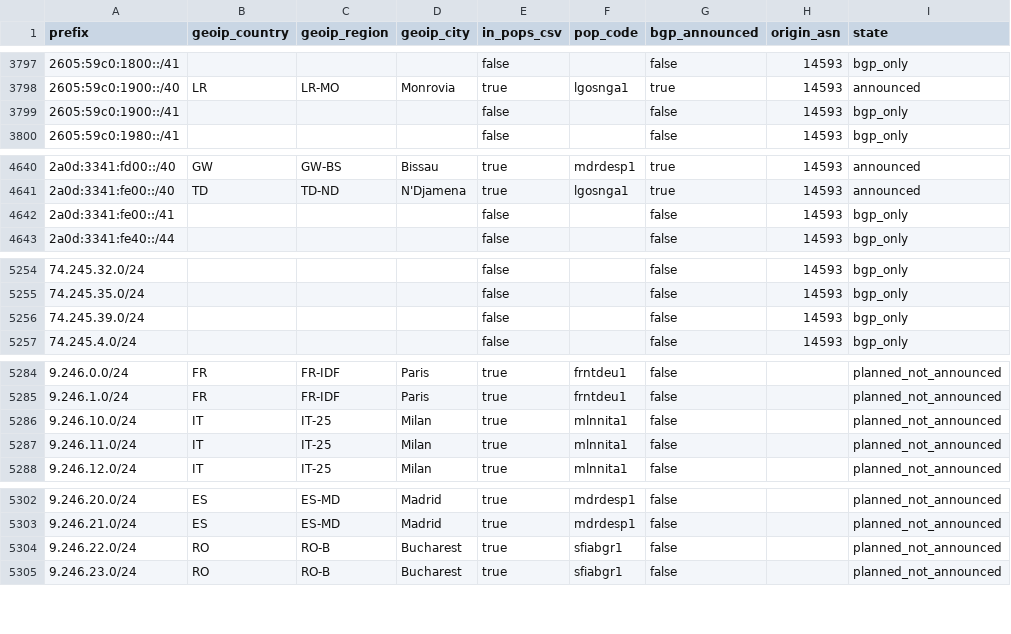
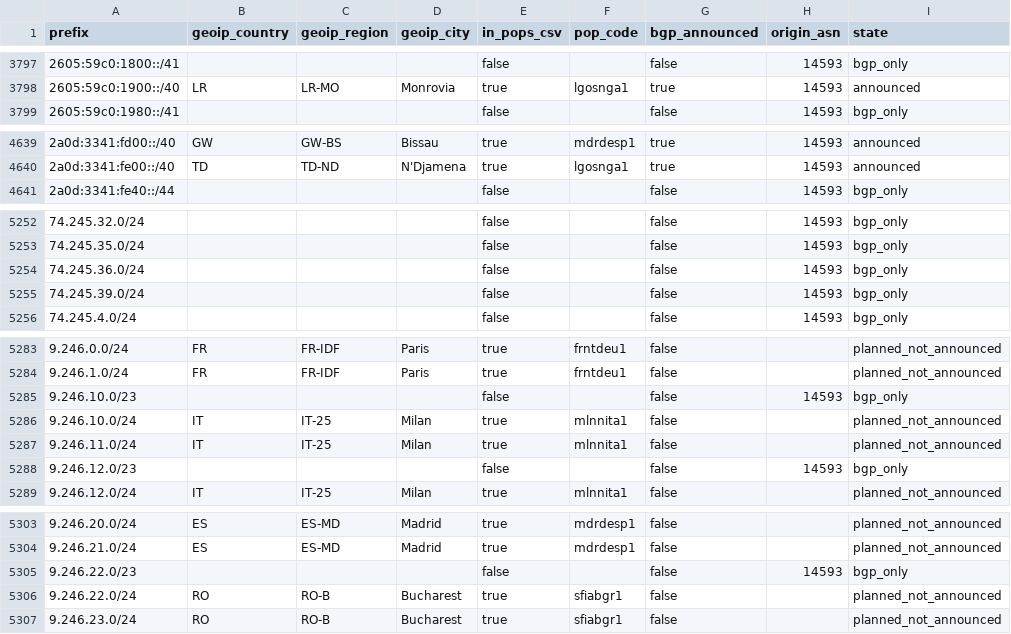
Before and after one commit to ipanalytics/Sat-geoip, a CSV file: outputs/starlink-geoip-vs-bgp.csv, drawn as a sheet; only a part is shown, gaps mark what is left out; the diff covers the shown part only.

```diff
--- a/outputs/starlink-geoip-vs-bgp.csv
+++ b/outputs/starlink-geoip-vs-bgp.csv
@@ -3798,3 +3798,2 @@ prefix,geoip_country,geoip_region,geoip_city,in_pops_csv,pop_code,bgp_announced,
 2605:59c0:1900::/40,LR,LR-MO,Monrovia,true,lgosnga1,true,14593,announced
-2605:59c0:1900::/41,,,,false,,false,14593,bgp_only
 2605:59c0:1980::/41,,,,false,,false,14593,bgp_only
@@ -4641,3 +4640,2 @@ prefix,geoip_country,geoip_region,geoip_city,in_pops_csv,pop_code,bgp_announced,
 2a0d:3341:fe00::/40,TD,TD-ND,N'Djamena,true,lgosnga1,true,14593,announced
-2a0d:3341:fe00::/41,,,,false,,false,14593,bgp_only
 2a0d:3341:fe40::/44,,,,false,,false,14593,bgp_only
@@ -5255,2 +5253,3 @@ prefix,geoip_country,geoip_region,geoip_city,in_pops_csv,pop_code,bgp_announced,
 74.245.35.0/24,,,,false,,false,14593,bgp_only
+74.245.36.0/24,,,,false,,false,14593,bgp_only
 74.245.39.0/24,,,,false,,false,14593,bgp_only
@@ -5285,4 +5284,6 @@ prefix,geoip_country,geoip_region,geoip_city,in_pops_csv,pop_code,bgp_announced,
 9.246.1.0/24,FR,FR-IDF,Paris,true,frntdeu1,false,,planned_not_announced
+9.246.10.0/23,,,,false,,false,14593,bgp_only
 9.246.10.0/24,IT,IT-25,Milan,true,mlnnita1,false,,planned_not_announced
 9.246.11.0/24,IT,IT-25,Milan,true,mlnnita1,false,,planned_not_announced
+9.246.12.0/23,,,,false,,false,14593,bgp_only
 9.246.12.0/24,IT,IT-25,Milan,true,mlnnita1,false,,planned_not_announced
@@ -5303,2 +5304,3 @@ prefix,geoip_country,geoip_region,geoip_city,in_pops_csv,pop_code,bgp_announced,
 9.246.21.0/24,ES,ES-MD,Madrid,true,mdrdesp1,false,,planned_not_announced
+9.246.22.0/23,,,,false,,false,14593,bgp_only
 9.246.22.0/24,RO,RO-B,Bucharest,true,sfiabgr1,false,,planned_not_announced
```
Also changed, not shown: 6 added rows elsewhere in this file, 10 other files.
